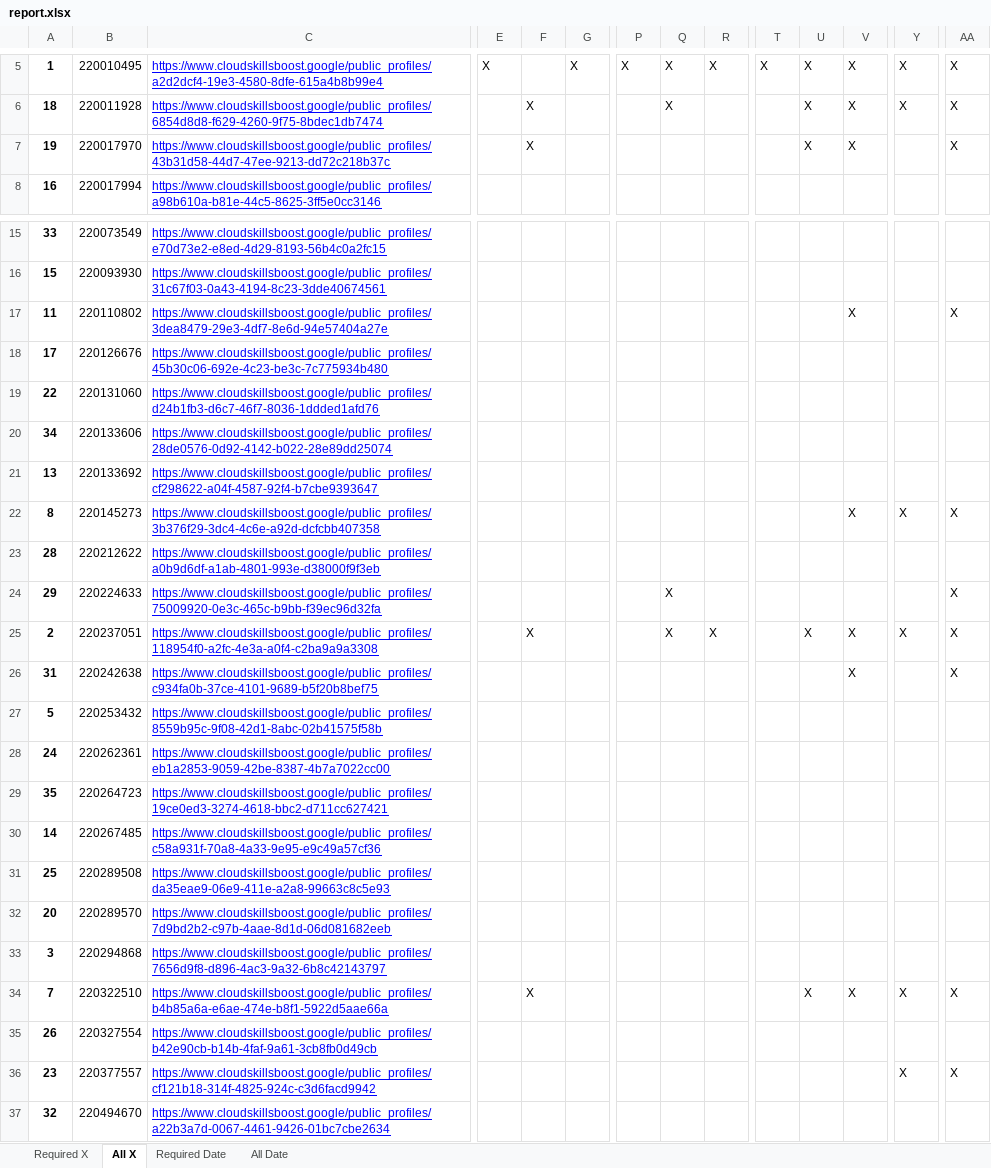
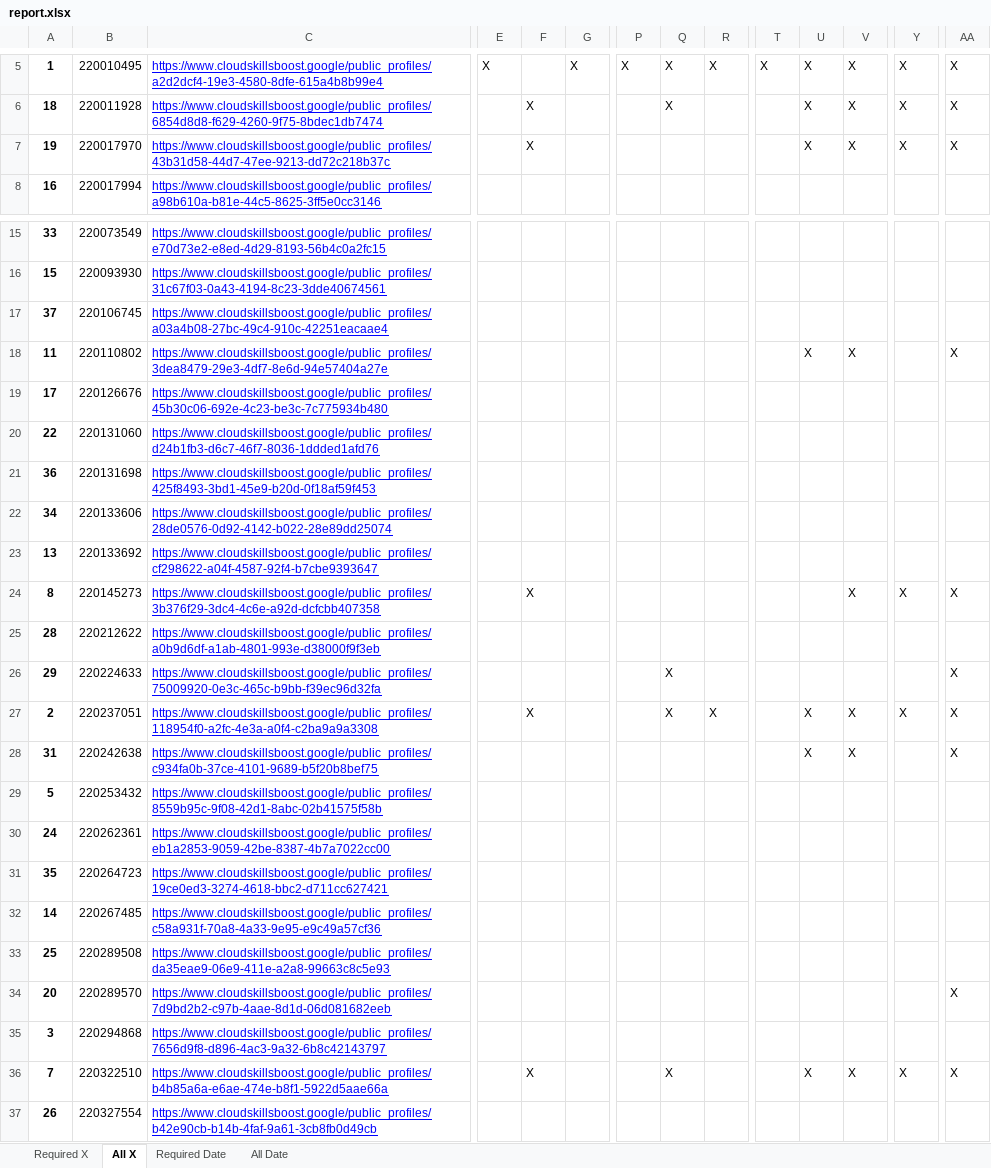
Before and after one commit to wongcyrus/google-cloud-skills-boost-progress-checker, an Excel workbook: report.xlsx, sheet All X, drawn as a sheet; only a part is shown, gaps mark what is left out; the shorter side is filled out with more unchanged rows; values as stored, in another font and other column widths than the file's, no borders; addresses are those after the commit; rows hold the shown columns only; the diff names each change by its address in the sheet, - before the commit and + after, or states it on an @@ line.

```diff
--- a/report.xlsx (sheet All X)
+++ b/report.xlsx (sheet All X)
-Y7: (empty)
+Y7: X
+row 17: 37 | 220106745 | https://www.cloudskillsboost.google/public_profiles/a03a4b08-27bc-49c4-910c-42251eacaae4
-U18: (empty)
+U18: X
+row 21: 36 | 220131698 | https://www.cloudskillsboost.google/public_profiles/425f8493-3bd1-45e9-b20d-0f18af59f453
-F24: (empty)
+F24: X
-U28: (empty)
+U28: X
-AA34: (empty)
+AA34: X
-Q36: (empty)
+Q36: X
```
Also changed, not shown: sheet All Date, sheet Required X, sheet Required Date, 2 other files.
